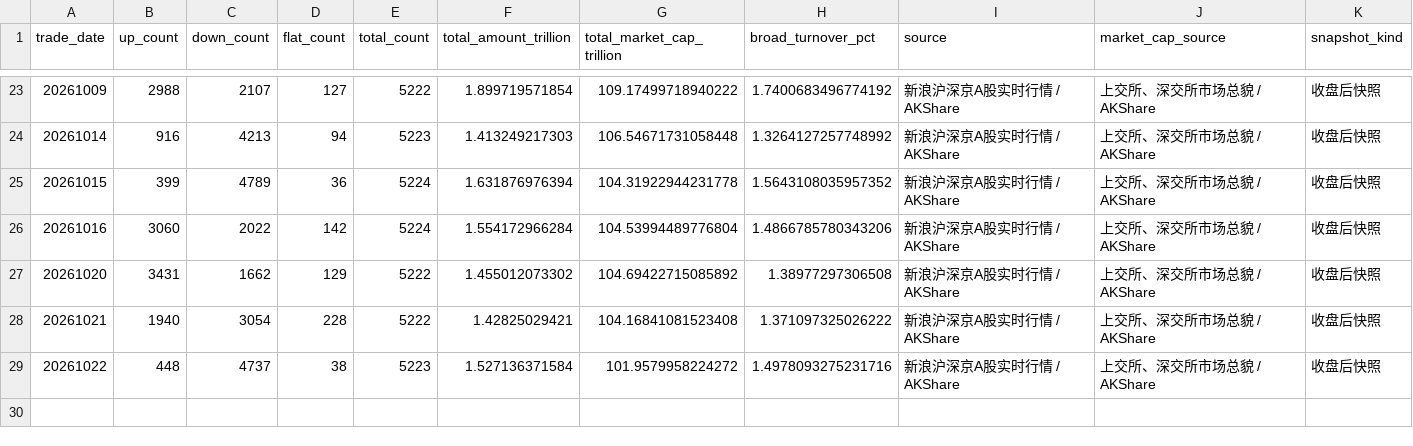
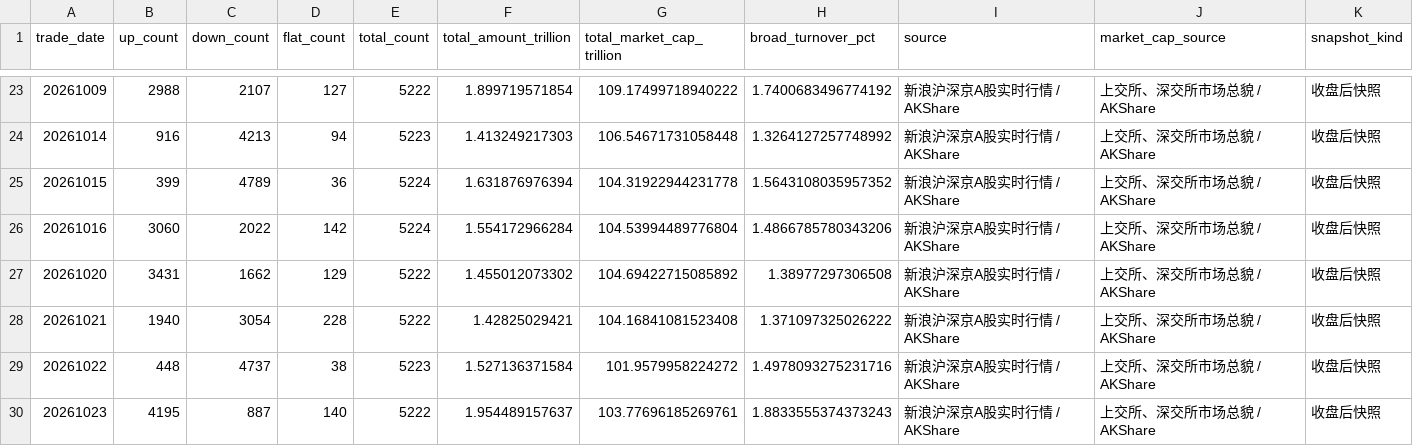
Before and after one commit to littlepeachh/macroscope-dashboard-v5, a CSV file: data/breadth.csv, drawn as a sheet; only a part is shown, gaps mark what is left out.

```diff
--- a/data/breadth.csv
+++ b/data/breadth.csv
@@ -29 +29,2 @@
 20261022,448,4737,38,5223,1.527136371584,101.9579958224272,1.4978093275231716,新浪沪深京A股实时行情 / AKShare,上交所、深交所市场总貌 / AKShare,收盘后快照
+20261023,4195,887,140,5222,1.954489157637,103.77696185269761,1.8833555374373243,新浪沪深京A股实时行情 / AKShare,上交所、深交所市场总貌 / AKShare,收盘后快照
```
Also changed, not shown: data/crowding.csv, data/deviation.csv, 5 other files.
